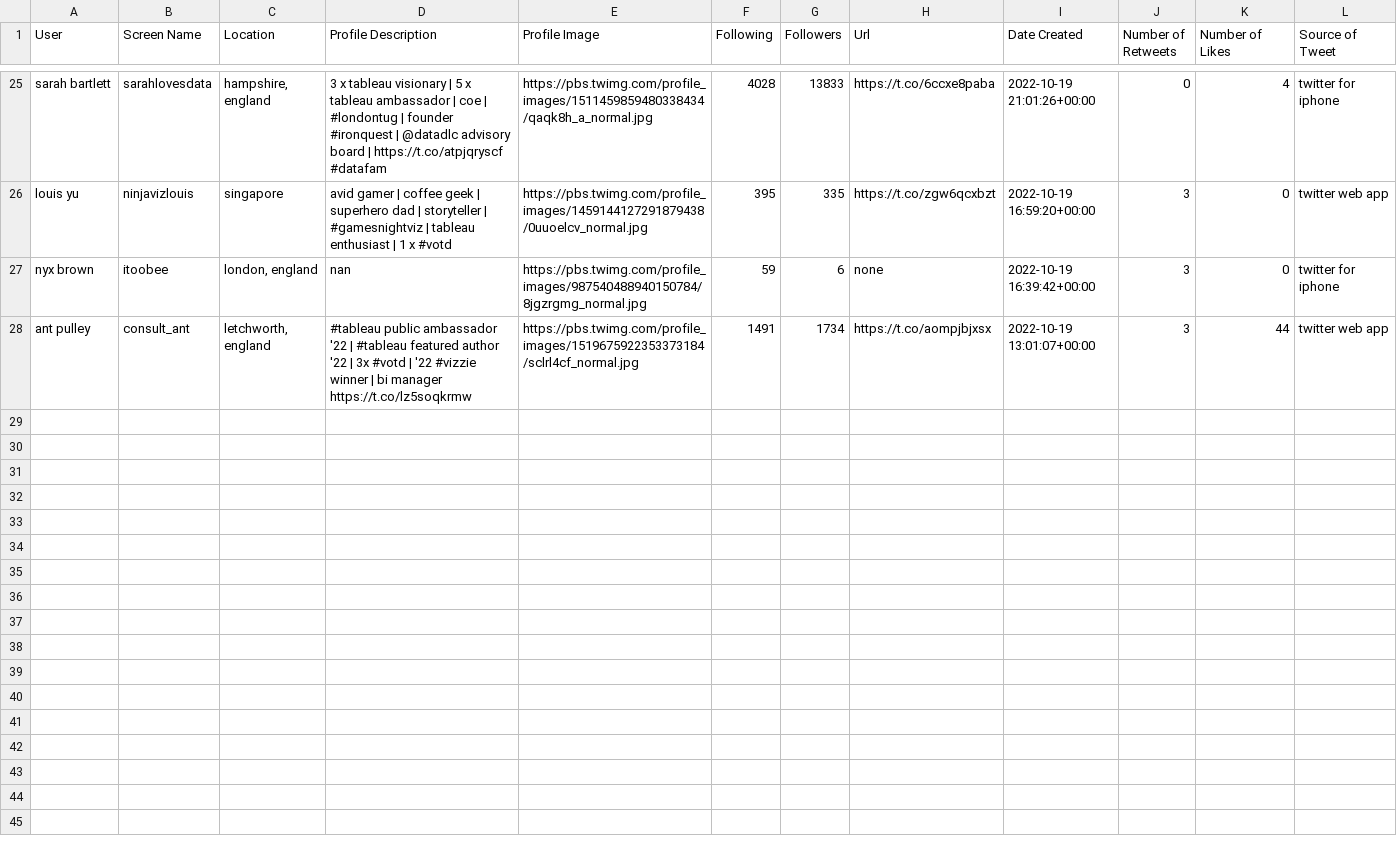
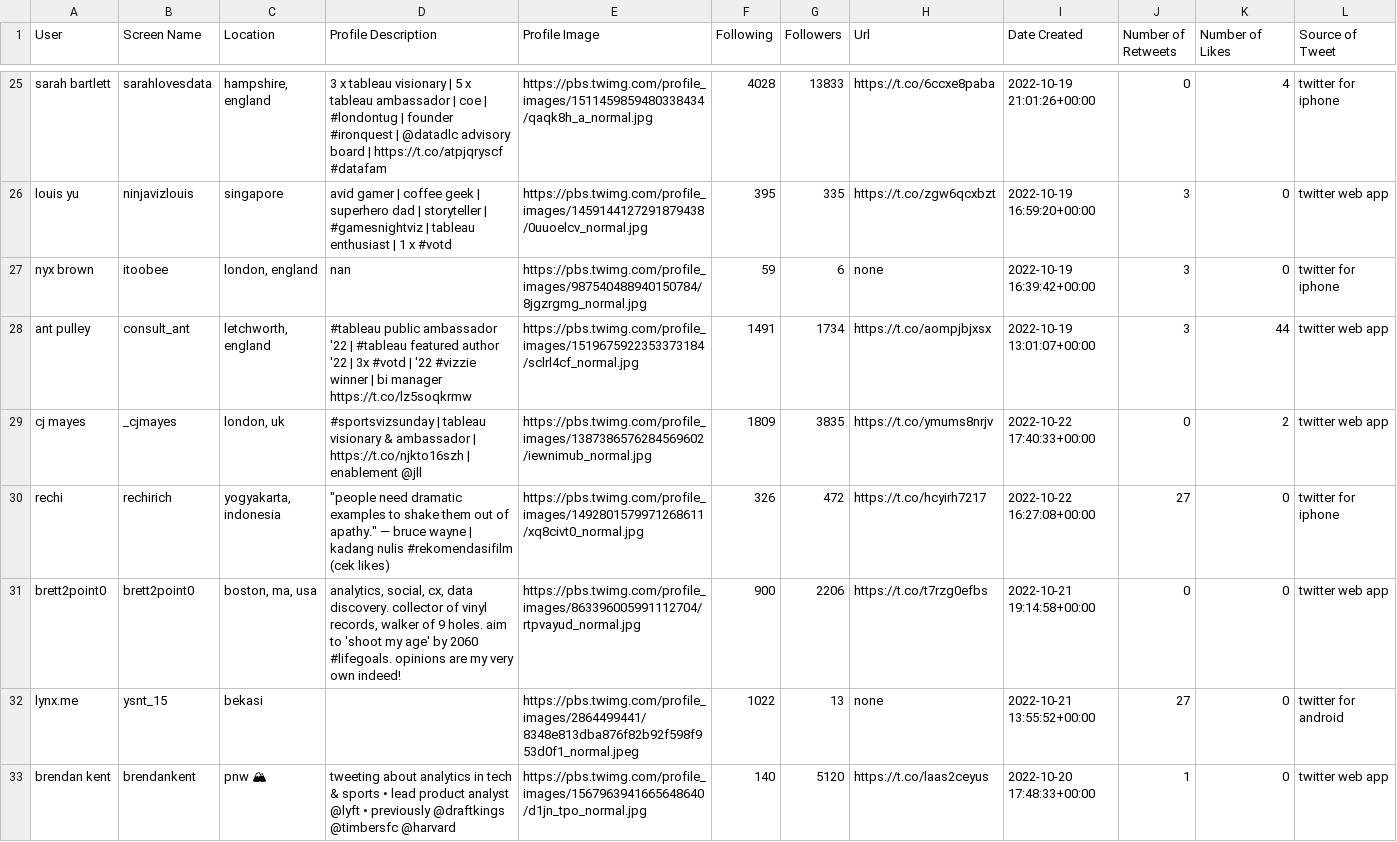
Before and after one commit to CJ-Mayes/SportsVizSunday-Tracker, a CSV file: SportsVizSunday_Archive.csv, drawn as a sheet; only a part is shown, gaps mark what is left out; rows hold the shown columns only; the diff names each change by its address in the sheet, - before the commit and + after, or states it on an @@ line.

```diff
--- a/SportsVizSunday_Archive.csv
+++ b/SportsVizSunday_Archive.csv
+row 29: cj mayes | _cjmayes | london, uk | #sportsvizsunday | tableau visionary & ambassador | https://t.co/njkto16szh | enablement @jll | https://pbs.twimg.com/profile_images/1387386576284569602/iewnimub_normal.jpg | 1809 | 3835 | https://t.co/ymums8nrjv | 2022-10-22 17:40:33+00:00 | 0 | 2 | twitter web app
+row 30: rechi | rechirich | yogyakarta, indonesia | "people need dramatic examples to shake them out of apathy." — bruce wayne | kadang nulis #rekomendasifilm (cek likes) | https://pbs.twimg.com/profile_images/1492801579971268611/xq8civt0_normal.jpg | 326 | 472 | https://t.co/hcyirh7217 | 2022-10-22 16:27:08+00:00 | 27 | 0 | twitter for iphone
+row 31: brett2point0 | brett2point0 | boston, ma, usa | analytics, social, cx, data discovery. collector of vinyl records, walker of 9 holes. aim to 'shoot my age' by 2060 #lifegoals. opinions are my very own indeed! | https://pbs.twimg.com/profile_images/863396005991112704/rtpvayud_normal.jpg | 900 | 2206 | https://t.co/t7rzg0efbs | 2022-10-21 19:14:58+00:00 | 0 | 0 | twitter web app
+row 32: lynx.me | ysnt_15 | bekasi |  | https://pbs.twimg.com/profile_images/2864499441/8348e813dba876f82b92f598f953d0f1_normal.jpeg | 1022 | 13 | none | 2022-10-21 13:55:52+00:00 | 27 | 0 | twitter for android
+row 33: brendan kent | brendankent | pnw 🏔 | tweeting about analytics in tech & sports • lead product analyst @lyft • previously @draftkings @timbersfc @harvard | https://pbs.twimg.com/profile_images/1567963941665648640/d1jn_tpo_normal.jpg | 140 | 5120 | https://t.co/laas2ceyus | 2022-10-20 17:48:33+00:00 | 1 | 0 | twitter web app
```
Also changed, not shown: SportsVizSunday_Latest.csv.
